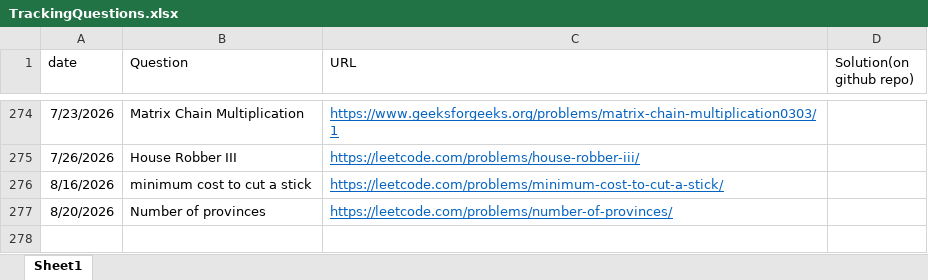
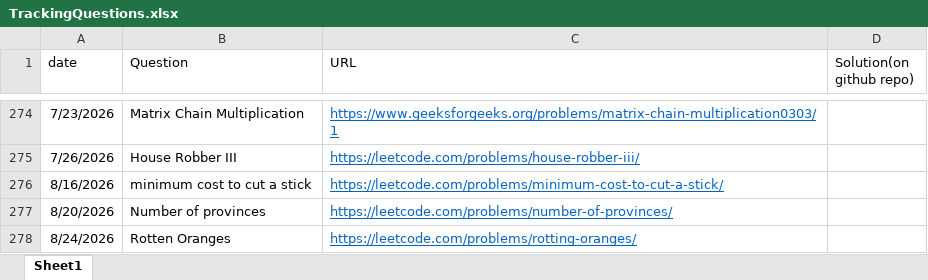
Before and after one commit to gouravsoni9999/DailyCPQuestionsPractise, an Excel workbook: TrackingQuestions.xlsx, sheet Sheet1, drawn as a sheet; only a part is shown, gaps mark what is left out; values as stored, in another font and other column widths than the file's, no borders; the diff names each change by its address in the sheet, - before the commit and + after, or states it on an @@ line.

Commit message:
Problem: Rotten Oranges

```diff
--- a/TrackingQuestions.xlsx (sheet Sheet1)
+++ b/TrackingQuestions.xlsx (sheet Sheet1)
+row 278: 8/24/2026 | Rotten Oranges | https://leetcode.com/problems/rotting-oranges/
```
Also changed, not shown: 1 other file.
